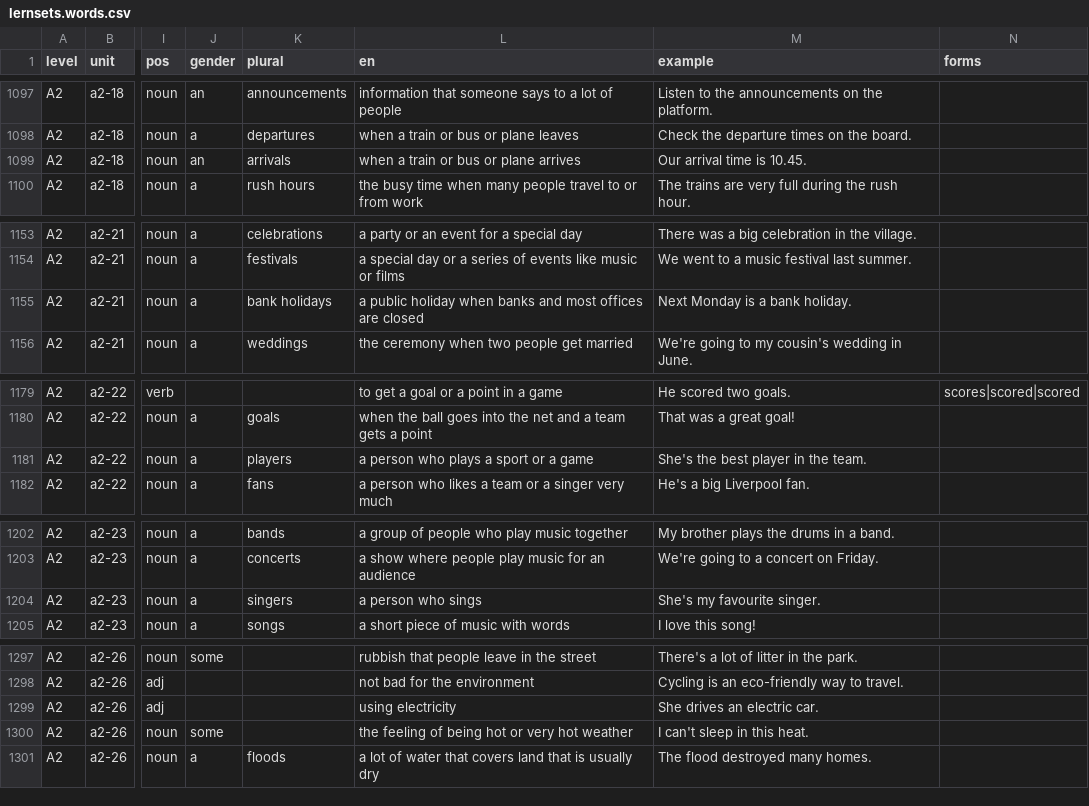
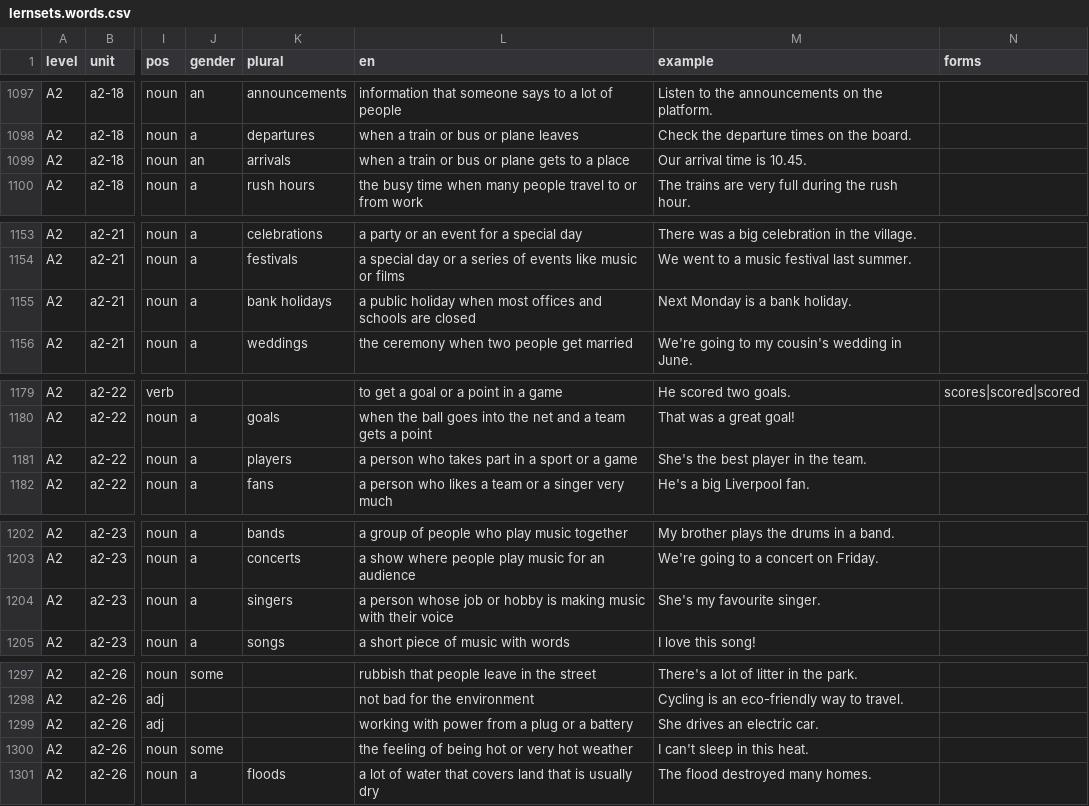
Before and after one commit to icanspeakit/icanspeakit, a CSV file: data/lernsets/lernsets.words.csv, drawn as a sheet; only a part is shown, gaps mark what is left out; the diff covers the shown part only; the diff names each change by its address in the sheet, - before the commit and + after, or states it on an @@ line.

```diff
--- a/data/lernsets/lernsets.words.csv
+++ b/data/lernsets/lernsets.words.csv
-L1099 (en): when a train or bus or plane arrives
+L1099 (en): when a train or bus or plane gets to a place
-L1155 (en): …holiday when banks and most offices are closed
+L1155 (en): …holiday when most offices and schools are closed
-L1181 (en): a person who plays a sport or a game
+L1181 (en): a person who takes part in a sport or a game
-L1204 (en): a person who sings
+L1204 (en): a person whose job or hobby is making music with their voice
-L1299 (en): using electricity
+L1299 (en): working with power from a plug or a battery
```
Also changed, not shown: 14 edited cells elsewhere in this file, 1 other file.
